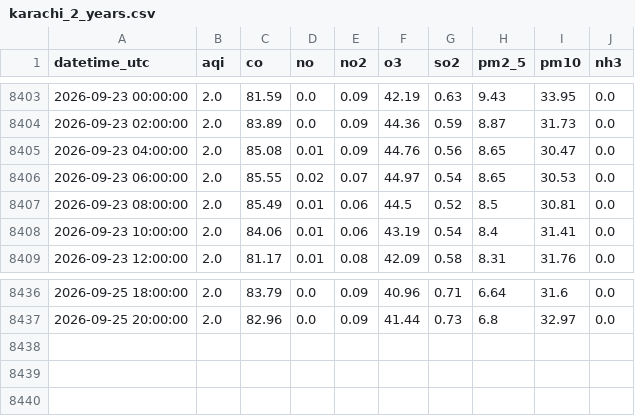
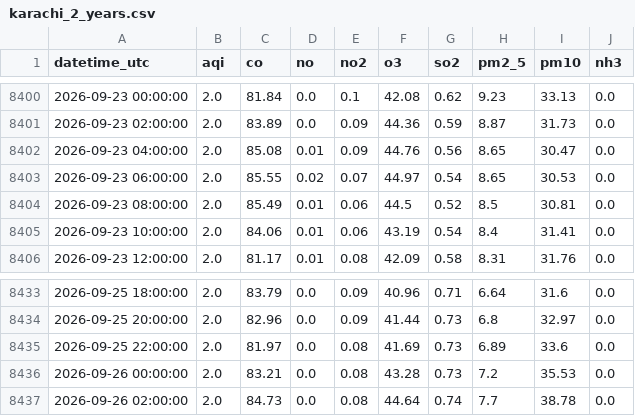
Before and after one commit to mehveenfasih3/10_pearls_internship, a CSV file: data/karachi_2_years.csv, drawn as a sheet; only a part is shown, gaps mark what is left out; the diff covers the shown part only.

```diff
--- a/data/karachi_2_years.csv
+++ b/data/karachi_2_years.csv
@@ -8403,2 +8400,2 @@ datetime_utc,aqi,co,no,no2,o3,so2,pm2_5,pm10,nh3
-2026-09-23 00:00:00,2.0,81.59,0.0,0.09,42.19,0.63,9.43,33.95,0.0
+2026-09-23 00:00:00,2.0,81.84,0.0,0.1,42.08,0.62,9.23,33.13,0.0
 2026-09-23 02:00:00,2.0,83.89,0.0,0.09,44.36,0.59,8.87,31.73,0.0
@@ -8437 +8434,4 @@ datetime_utc,aqi,co,no,no2,o3,so2,pm2_5,pm10,nh3
 2026-09-25 20:00:00,2.0,82.96,0.0,0.09,41.44,0.73,6.8,32.97,0.0
+2026-09-25 22:00:00,2.0,81.97,0.0,0.08,41.69,0.73,6.89,33.6,0.0
+2026-09-26 00:00:00,2.0,83.21,0.0,0.08,43.28,0.73,7.2,35.53,0.0
+2026-09-26 02:00:00,2.0,84.73,0.0,0.08,44.64,0.74,7.7,38.78,0.0
```
Also changed, not shown: 3 removed rows and 57 edited cells elsewhere in this file.
